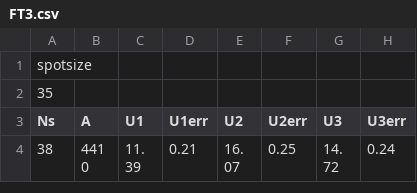
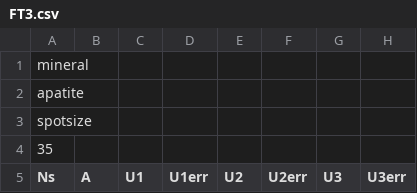
Before and after one commit to pvermees/IsoplotR, a CSV file: inst/FT3.csv, drawn as a sheet; only a part is shown; the shorter side is filled out with more unchanged rows; the diff names each change by its address in the sheet, - before the commit and + after, or states it on an @@ line.

Commit message:
Changed definition of fission track format 3 to include the mineral type.

```diff
--- a/inst/FT3.csv
+++ b/inst/FT3.csv
+row 1: mineral
+row 2: apatite
```
Also changed, not shown: 4 other files.
